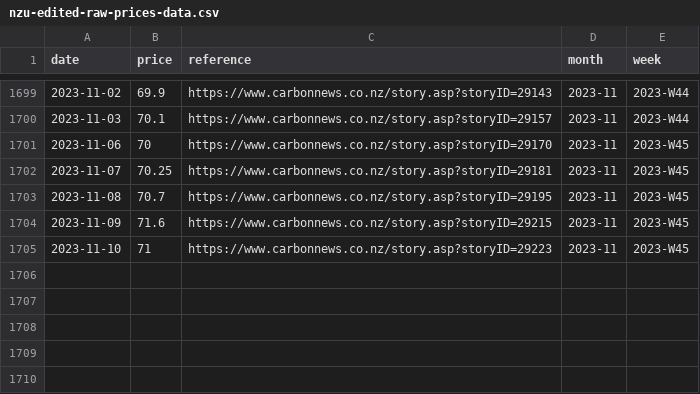
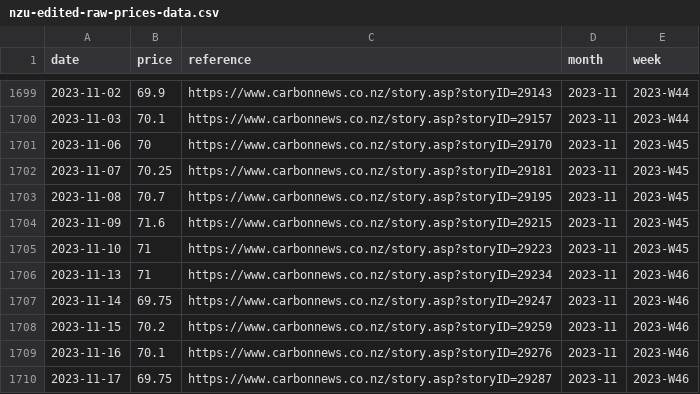
Before and after one commit to theecanmole/nzu, a CSV file: nzu-edited-raw-prices-data.csv, drawn as a sheet; only a part is shown, gaps mark what is left out.

```diff
--- a/nzu-edited-raw-prices-data.csv
+++ b/nzu-edited-raw-prices-data.csv
@@ -1705 +1705,6 @@
 2023-11-10,71,"https://www.carbonnews.co.nz/story.asp?storyID=29223","2023-11","2023-W45"
+2023-11-13,71,"https://www.carbonnews.co.nz/story.asp?storyID=29234","2023-11","2023-W46"
+2023-11-14,69.75,"https://www.carbonnews.co.nz/story.asp?storyID=29247","2023-11","2023-W46"
+2023-11-15,70.2,"https://www.carbonnews.co.nz/story.asp?storyID=29259","2023-11","2023-W46"
+2023-11-16,70.1,"https://www.carbonnews.co.nz/story.asp?storyID=29276","2023-11","2023-W46"
+2023-11-17,69.75,"https://www.carbonnews.co.nz/story.asp?storyID=29287","2023-11","2023-W46"
```
Also changed, not shown: nzu-month-price.csv, spotprices.csv, 5 other files.
